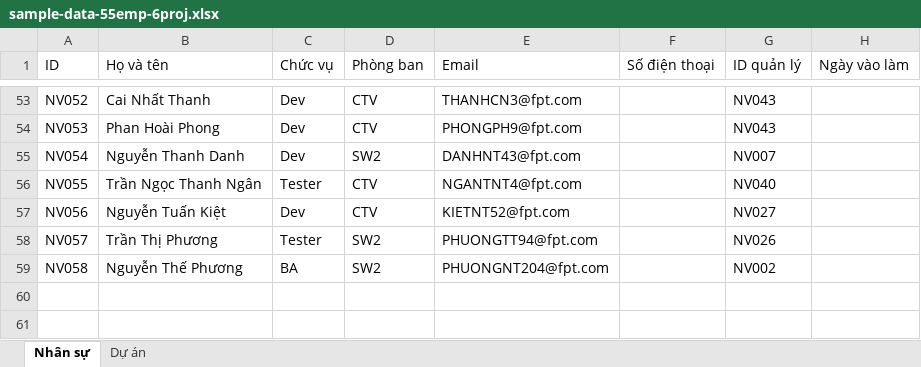
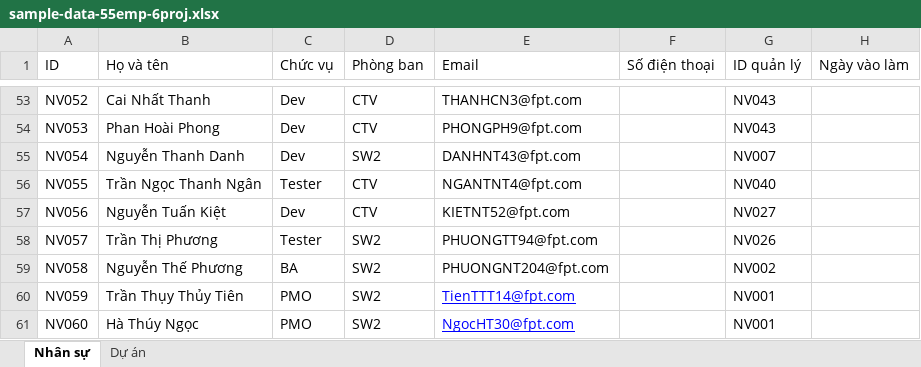
Before and after one commit to duycamau2016/eflow_sw2, an Excel workbook: src/assets/data/sample-data-55emp-6proj.xlsx, sheet Nhân sự, drawn as a sheet; only a part is shown, gaps mark what is left out; values as stored, in another font and other column widths than the file's, no borders; the diff names each change by its address in the sheet, - before the commit and + after, or states it on an @@ line.

Commit message:
update

```diff
--- a/src/assets/data/sample-data-55emp-6proj.xlsx (sheet Nhân sự)
+++ b/src/assets/data/sample-data-55emp-6proj.xlsx (sheet Nhân sự)
+row 60: NV059 | Trần Thụy Thủy Tiên | PMO | SW2 | TienTTT14@fpt.com |  | NV001
+row 61: NV060 | Hà Thúy Ngọc | PMO | SW2 | NgocHT30@fpt.com |  | NV001
```
